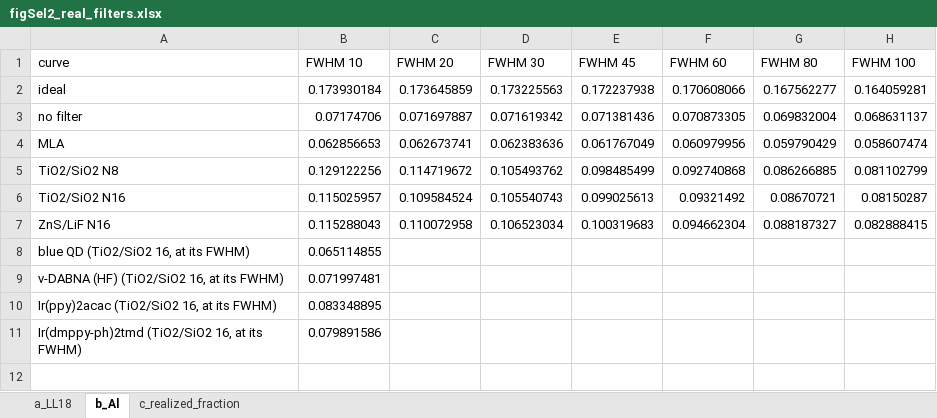
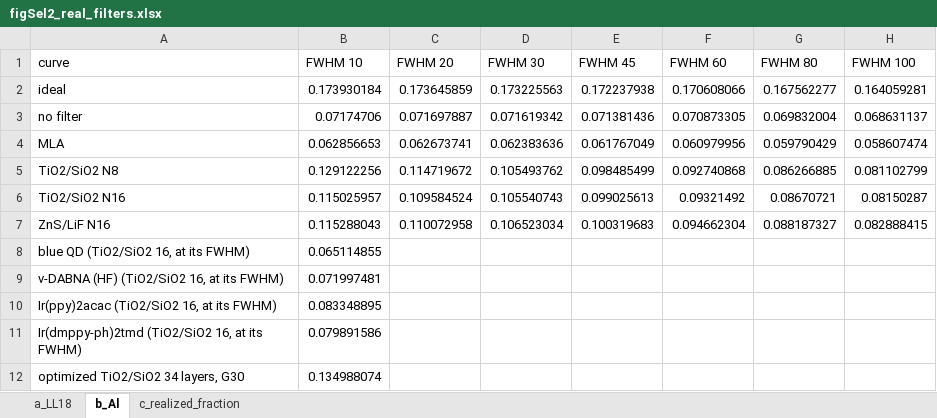
Before and after one commit to jjoono/OLED-, an Excel workbook: selectivity/figures/figSel2_real_filters.xlsx, sheet b_Al, drawn as a sheet; values as stored, in another font and other column widths than the file's, no borders; the diff names each change by its address in the sheet, - before the commit and + after, or states it on an @@ line.

```diff
--- a/selectivity/figures/figSel2_real_filters.xlsx (sheet b_Al)
+++ b/selectivity/figures/figSel2_real_filters.xlsx (sheet b_Al)
+row 12: optimized TiO2/SiO2 34 layers, G30 | 0.134988074
```
Also changed, not shown: sheet a_LL18, selectivity/figures/figSel1_ceiling.xlsx, selectivity/figures/figSel3_randomization.xlsx, 11 other files.
